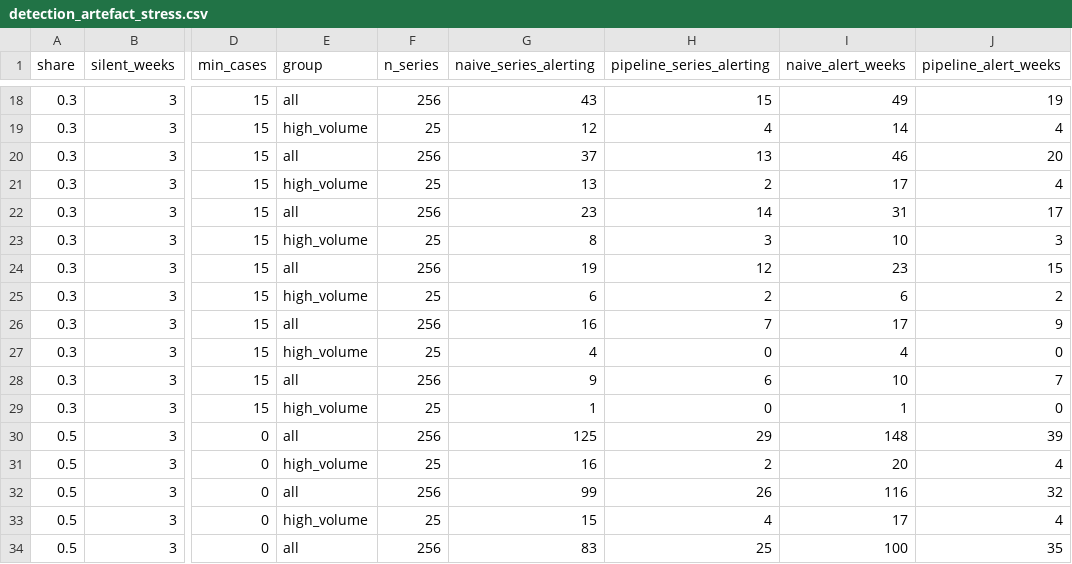
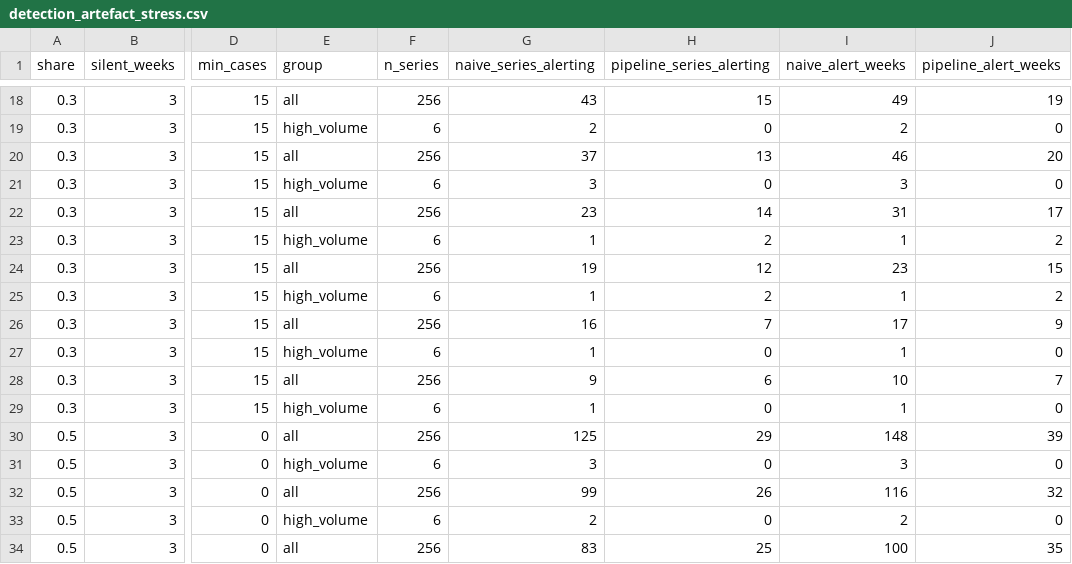
Before and after one commit to Walid-encore/episcope, a CSV file: docs/experiments/detection_artefact_stress.csv, drawn as a sheet; only a part is shown, gaps mark what is left out; the diff covers the shown part only; the diff names each change by its address in the sheet, - before the commit and + after, or states it on an @@ line.

```diff
--- a/docs/experiments/detection_artefact_stress.csv
+++ b/docs/experiments/detection_artefact_stress.csv
-F19 (n_series): 25
+F19 (n_series): 6
-G19 (naive_series_alerting): 12
+G19 (naive_series_alerting): 2
-H19 (pipeline_series_alerting): 4
+H19 (pipeline_series_alerting): 0
-I19 (naive_alert_weeks): 14
+I19 (naive_alert_weeks): 2
-J19 (pipeline_alert_weeks): 4
+J19 (pipeline_alert_weeks): 0
-F21 (n_series): 25
+F21 (n_series): 6
-G21 (naive_series_alerting): 13
+G21 (naive_series_alerting): 3
-H21 (pipeline_series_alerting): 2
+H21 (pipeline_series_alerting): 0
-I21 (naive_alert_weeks): 17
+I21 (naive_alert_weeks): 3
-J21 (pipeline_alert_weeks): 4
+J21 (pipeline_alert_weeks): 0
-F23 (n_series): 25
+F23 (n_series): 6
-G23 (naive_series_alerting): 8
+G23 (naive_series_alerting): 1
-H23 (pipeline_series_alerting): 3
+H23 (pipeline_series_alerting): 2
-I23 (naive_alert_weeks): 10
+I23 (naive_alert_weeks): 1
-J23 (pipeline_alert_weeks): 3
+J23 (pipeline_alert_weeks): 2
-F25 (n_series): 25
+F25 (n_series): 6
-G25 (naive_series_alerting): 6
+G25 (naive_series_alerting): 1
-I25 (naive_alert_weeks): 6
+I25 (naive_alert_weeks): 1
-F27 (n_series): 25
+F27 (n_series): 6
-G27 (naive_series_alerting): 4
+G27 (naive_series_alerting): 1
-I27 (naive_alert_weeks): 4
+I27 (naive_alert_weeks): 1
-F29 (n_series): 25
+F29 (n_series): 6
-F31 (n_series): 25
+F31 (n_series): 6
-G31 (naive_series_alerting): 16
+G31 (naive_series_alerting): 3
-H31 (pipeline_series_alerting): 2
+H31 (pipeline_series_alerting): 0
-I31 (naive_alert_weeks): 20
+I31 (naive_alert_weeks): 3
-J31 (pipeline_alert_weeks): 4
+J31 (pipeline_alert_weeks): 0
-F33 (n_series): 25
+F33 (n_series): 6
-G33 (naive_series_alerting): 15
+G33 (naive_series_alerting): 2
-H33 (pipeline_series_alerting): 4
+H33 (pipeline_series_alerting): 0
-I33 (naive_alert_weeks): 17
+I33 (naive_alert_weeks): 2
-J33 (pipeline_alert_weeks): 4
+J33 (pipeline_alert_weeks): 0
```
Also changed, not shown: 80 edited cells elsewhere in this file, docs/experiments/analytics_timing.csv, 2 other files.
